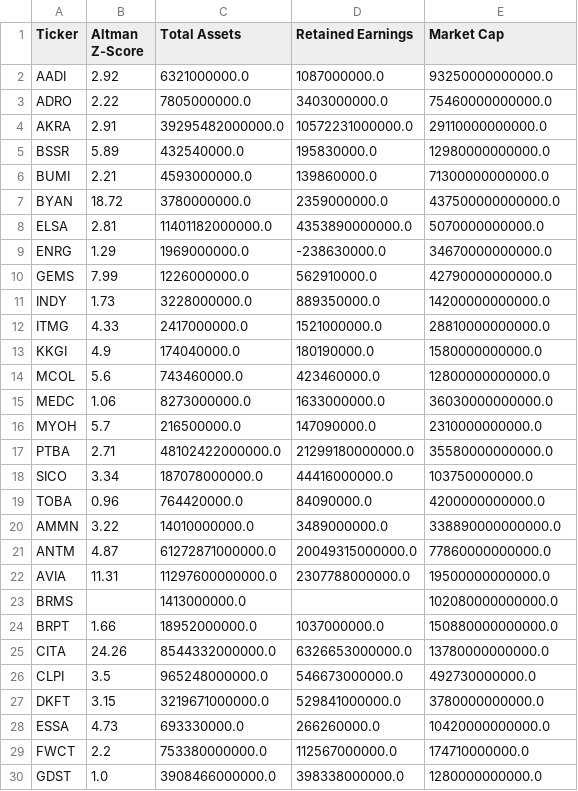
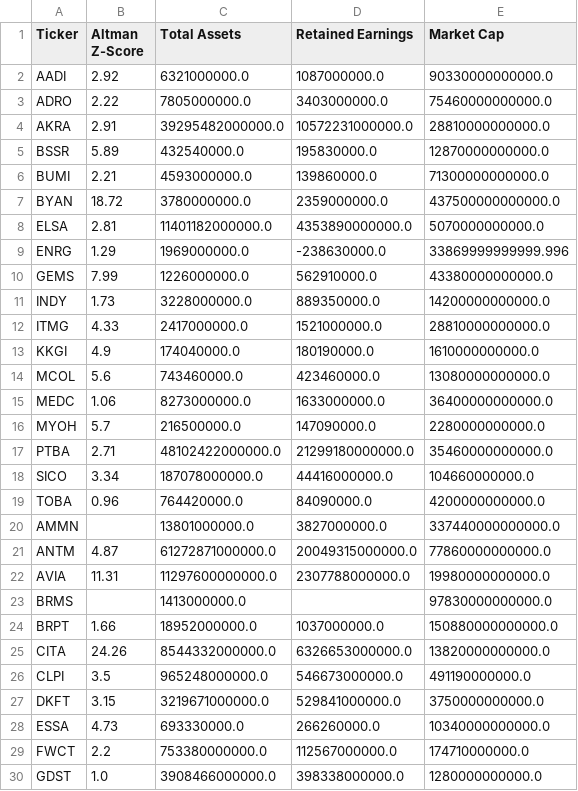
Before and after one commit to dodoreminica/pressure-monitor, a CSV file: Dataset_C_Risk_Scoring.csv, drawn as a sheet; only a part is shown; the diff covers the shown part only.

```diff
--- a/Dataset_C_Risk_Scoring.csv
+++ b/Dataset_C_Risk_Scoring.csv
@@ -1,6 +1,6 @@
 Ticker,Altman Z-Score,Total Assets,Retained Earnings,Market Cap
-AADI,2.92,6321000000.0,1087000000.0,93250000000000.0
+AADI,2.92,6321000000.0,1087000000.0,90330000000000.0
 ADRO,2.22,7805000000.0,3403000000.0,75460000000000.0
-AKRA,2.91,39295482000000.0,10572231000000.0,29110000000000.0
-BSSR,5.89,432540000.0,195830000.0,12980000000000.0
+AKRA,2.91,39295482000000.0,10572231000000.0,28810000000000.0
+BSSR,5.89,432540000.0,195830000.0,12870000000000.0
 BUMI,2.21,4593000000.0,139860000.0,71300000000000.0
@@ -8,22 +8,22 @@ BYAN,18.72,3780000000.0,2359000000.0,437500000000000.0
 ELSA,2.81,11401182000000.0,4353890000000.0,5070000000000.0
-ENRG,1.29,1969000000.0,-238630000.0,34670000000000.0
-GEMS,7.99,1226000000.0,562910000.0,42790000000000.0
+ENRG,1.29,1969000000.0,-238630000.0,33869999999999.996
+GEMS,7.99,1226000000.0,562910000.0,43380000000000.0
 INDY,1.73,3228000000.0,889350000.0,14200000000000.0
 ITMG,4.33,2417000000.0,1521000000.0,28810000000000.0
-KKGI,4.9,174040000.0,180190000.0,1580000000000.0
-MCOL,5.6,743460000.0,423460000.0,12800000000000.0
-MEDC,1.06,8273000000.0,1633000000.0,36030000000000.0
-MYOH,5.7,216500000.0,147090000.0,2310000000000.0
-PTBA,2.71,48102422000000.0,21299180000000.0,35580000000000.0
-SICO,3.34,187078000000.0,44416000000.0,103750000000.0
+KKGI,4.9,174040000.0,180190000.0,1610000000000.0
+MCOL,5.6,743460000.0,423460000.0,13080000000000.0
+MEDC,1.06,8273000000.0,1633000000.0,36400000000000.0
+MYOH,5.7,216500000.0,147090000.0,2280000000000.0
+PTBA,2.71,48102422000000.0,21299180000000.0,35460000000000.0
+SICO,3.34,187078000000.0,44416000000.0,104660000000.0
 TOBA,0.96,764420000.0,84090000.0,4200000000000.0
-AMMN,3.22,14010000000.0,3489000000.0,338890000000000.0
+AMMN,,13801000000.0,3827000000.0,337440000000000.0
 ANTM,4.87,61272871000000.0,20049315000000.0,77860000000000.0
-AVIA,11.31,11297600000000.0,2307788000000.0,19500000000000.0
-BRMS,,1413000000.0,,102080000000000.0
+AVIA,11.31,11297600000000.0,2307788000000.0,19980000000000.0
+BRMS,,1413000000.0,,97830000000000.0
 BRPT,1.66,18952000000.0,1037000000.0,150880000000000.0
-CITA,24.26,8544332000000.0,6326653000000.0,13780000000000.0
-CLPI,3.5,965248000000.0,546673000000.0,492730000000.0
-DKFT,3.15,3219671000000.0,529841000000.0,3780000000000.0
-ESSA,4.73,693330000.0,266260000.0,10420000000000.0
+CITA,24.26,8544332000000.0,6326653000000.0,13820000000000.0
+CLPI,3.5,965248000000.0,546673000000.0,491190000000.0
+DKFT,3.15,3219671000000.0,529841000000.0,3750000000000.0
+ESSA,4.73,693330000.0,266260000.0,10340000000000.0
 FWCT,2.2,753380000000.0,112567000000.0,174710000000.0
```
Also changed, not shown: 112 edited cells elsewhere in this file, Dataset_A_Laporan_Keuangan.csv, Dataset_B_Harga_Wajar.csv, 2 other files.
